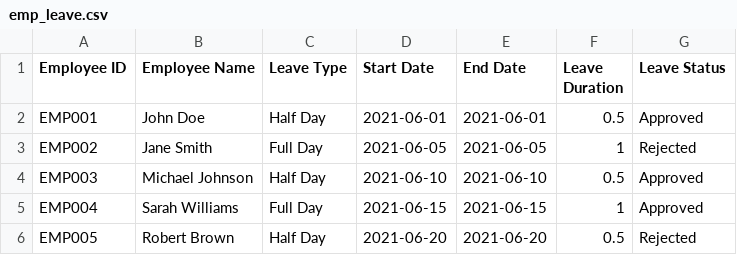
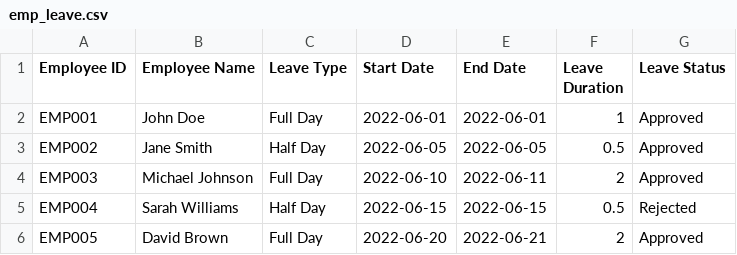
Before and after one commit to vinayakojha007/usecase2.0, a CSV file: emp_leave.csv, drawn as a sheet.

```diff
--- a/emp_leave.csv
+++ b/emp_leave.csv
@@ -1,6 +1,6 @@
 Employee ID,Employee Name,Leave Type,Start Date,End Date,Leave Duration,Leave Status
-EMP001,John Doe,Half Day,2021-06-01,2021-06-01,0.5,Approved
-EMP002,Jane Smith,Full Day,2021-06-05,2021-06-05,1,Rejected
-EMP003,Michael Johnson,Half Day,2021-06-10,2021-06-10,0.5,Approved
-EMP004,Sarah Williams,Full Day,2021-06-15,2021-06-15,1,Approved
-EMP005,Robert Brown,Half Day,2021-06-20,2021-06-20,0.5,Rejected
+EMP001,John Doe,Full Day,2022-06-01,2022-06-01,1,Approved
+EMP002,Jane Smith,Half Day,2022-06-05,2022-06-05,0.5,Approved
+EMP003,Michael Johnson,Full Day,2022-06-10,2022-06-11,2,Approved
+EMP004,Sarah Williams,Half Day,2022-06-15,2022-06-15,0.5,Rejected
+EMP005,David Brown,Full Day,2022-06-20,2022-06-21,2,Approved
```
Also changed, not shown: emp_att_june.csv, emp_holiday.csv, 1 other file.
